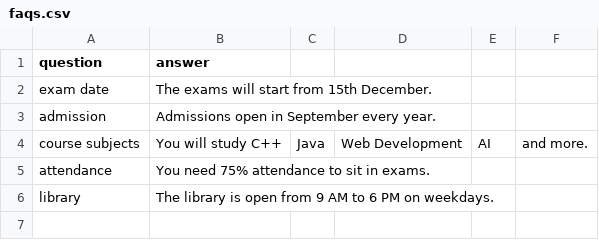
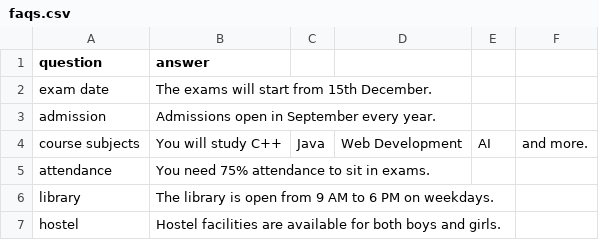
Before and after one commit to I-Mariyam/Student-chatbot, a CSV file: data/faqs.csv, drawn as a sheet.

Commit message:
Updated faqs

```diff
--- a/data/faqs.csv
+++ b/data/faqs.csv
@@ -6 +6,2 @@ attendance,You need 75% attendance to sit in exams.
 library,The library is open from 9 AM to 6 PM on weekdays.
+hostel,Hostel facilities are available for both boys and girls.
```
